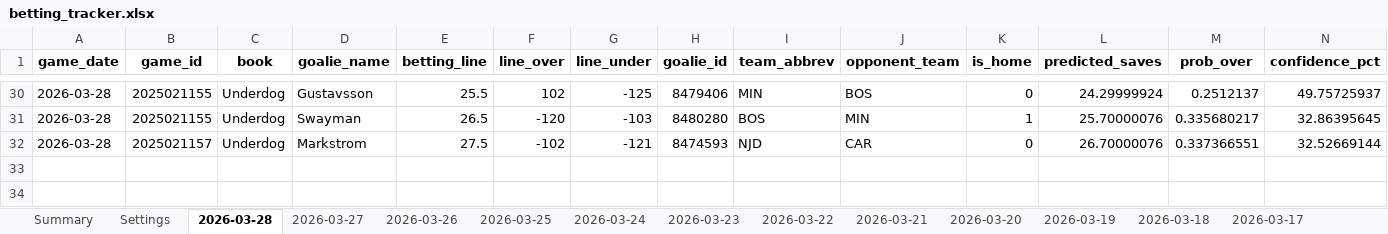
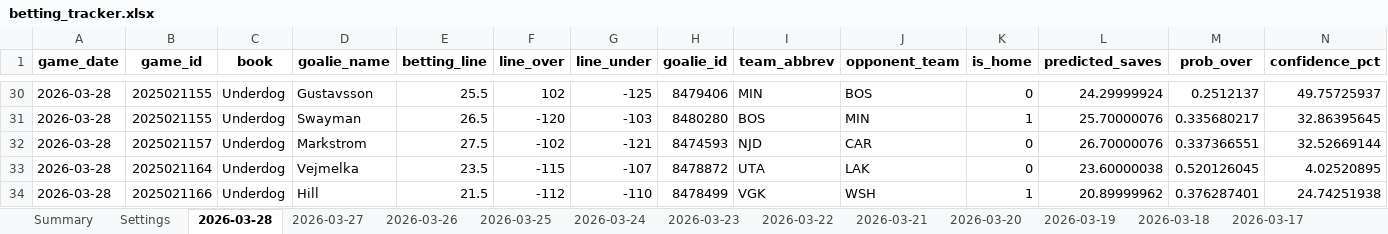
Before and after one commit to jjakemoss/saves-model-v3, an Excel workbook: betting_tracker.xlsx, sheet 2026-03-28, drawn as a sheet; only a part is shown, gaps mark what is left out; values as stored, in another font and other column widths than the file's, no borders; rows hold the shown columns only; the diff names each change by its address in the sheet, - before the commit and + after, or states it on an @@ line.

```diff
--- a/betting_tracker.xlsx (sheet 2026-03-28)
+++ b/betting_tracker.xlsx (sheet 2026-03-28)
+row 33: 2026-03-28 | 2025021164 | Underdog | Vejmelka | 23.5 | -115 | -107 | 8478872 | UTA | LAK | 0 | 23.60000038 | 0.520126045 | 4.02520895
+row 34: 2026-03-28 | 2025021166 | Underdog | Hill | 21.5 | -112 | -110 | 8478499 | VGK | WSH | 1 | 20.89999962 | 0.376287401 | 24.74251938
```
